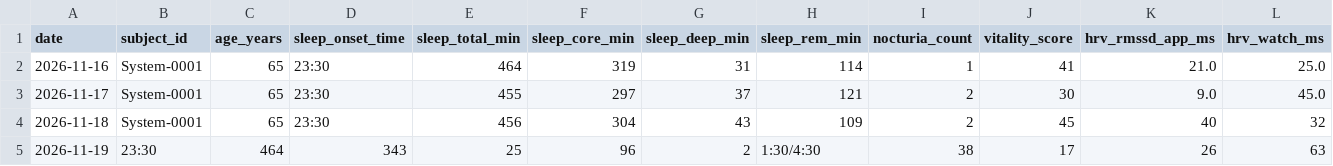
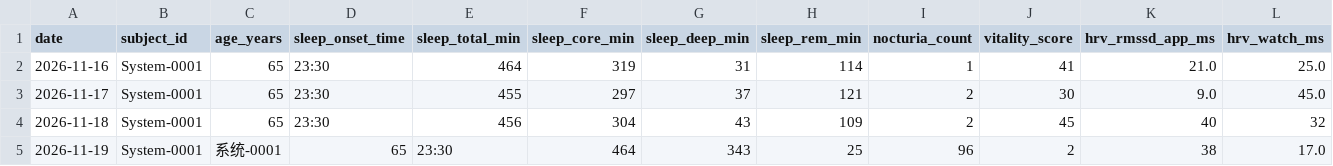
Before and after one commit to jeke510/System-0001-N1-Longevity, a CSV file: data/weekly_log.csv, drawn as a sheet; only a part is shown; the diff covers the shown part only; the diff names each change by its address in the sheet, - before the commit and + after, or states it on an @@ line.

Commit message:
Update weekly_log.csv

```diff
--- a/data/weekly_log.csv
+++ b/data/weekly_log.csv
-B5 (subject_id): 23:30
+B5 (subject_id): System-0001
-C5 (age_years): 464
+C5 (age_years): 系统-0001
-D5 (sleep_onset_time): 343
+D5 (sleep_onset_time): 65
-E5 (sleep_total_min): 25
+E5 (sleep_total_min): 23:30
-F5 (sleep_core_min): 96
+F5 (sleep_core_min): 464
-G5 (sleep_deep_min): 2
+G5 (sleep_deep_min): 343
-H5 (sleep_rem_min): 1:30/4:30
+H5 (sleep_rem_min): 25
-I5 (nocturia_count): 38
+I5 (nocturia_count): 96
-J5 (vitality_score): 17
+J5 (vitality_score): 2
-K5 (hrv_rmssd_app_ms): 26
+K5 (hrv_rmssd_app_ms): 38
-L5 (hrv_watch_ms): 63
+L5 (hrv_watch_ms): 17.0
```
Also changed, not shown: 21 edited cells elsewhere in this file.
